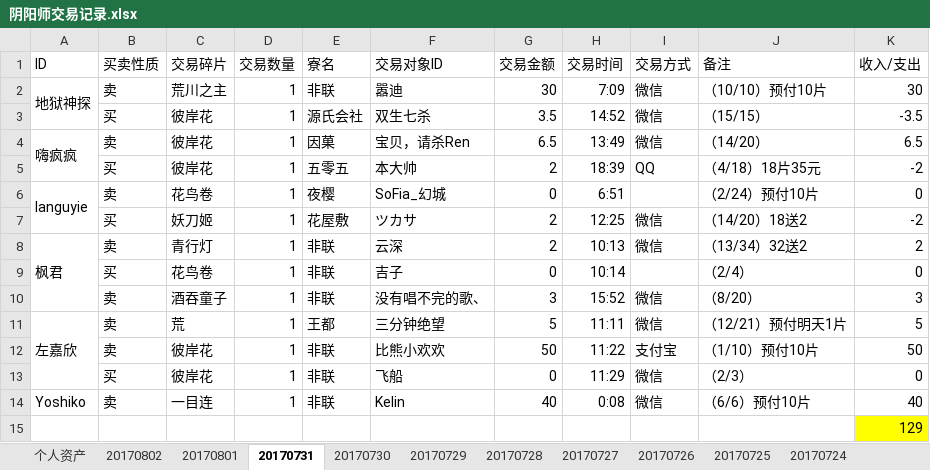
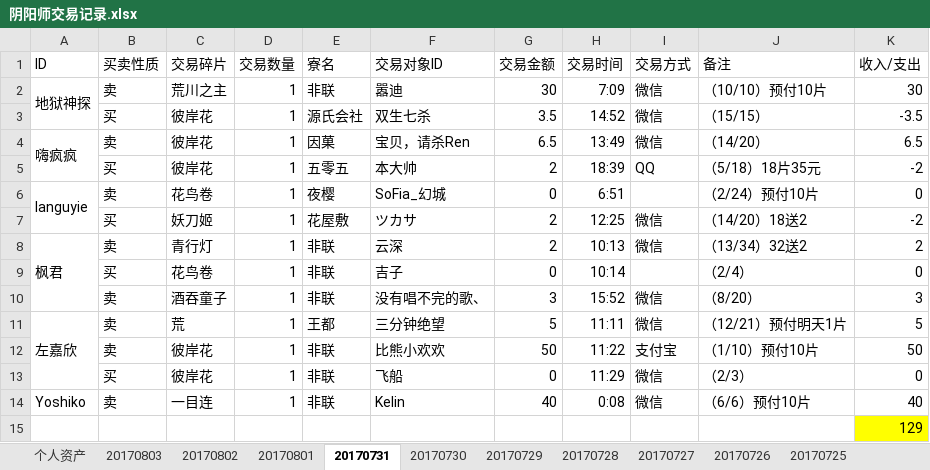
Before and after one commit to ZheS/yys_trade, an Excel workbook: 阴阳师交易记录.xlsx, sheet 20170731, drawn as a sheet; values as stored, in another font and other column widths than the file's, no borders; the diff names each change by its address in the sheet, - before the commit and + after, or states it on an @@ line.

```diff
--- a/阴阳师交易记录.xlsx (sheet 20170731)
+++ b/阴阳师交易记录.xlsx (sheet 20170731)
+sheet tab: 20170803
-J5 (备注): （4/18）18片35元
+J5 (备注): （5/18）18片35元
```
Also changed, not shown: sheet 20170802, sheet 个人资产, sheet 20170801.
